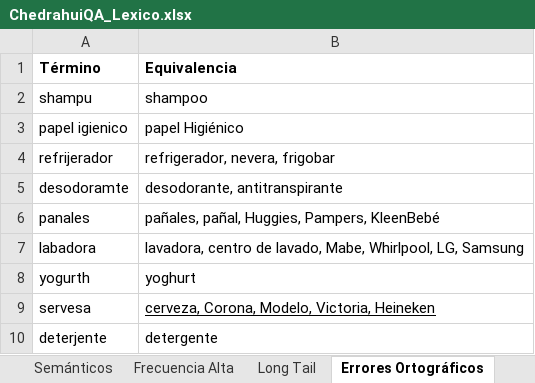
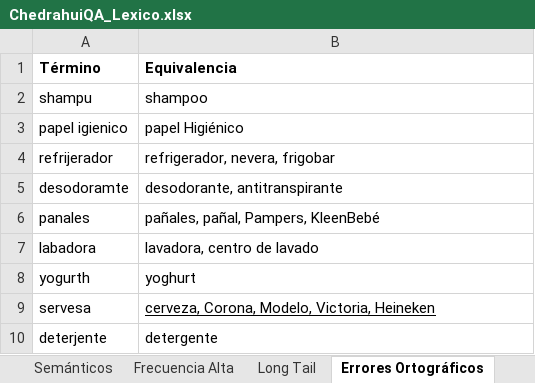
Before and after one commit to henickoer/playwright-piloto2, an Excel workbook: data/ChedrahuiQA_Lexico.xlsx, sheet Errores Ortográficos, drawn as a sheet; values as stored, in another font and other column widths than the file's, no borders; the diff names each change by its address in the sheet, - before the commit and + after, or states it on an @@ line.

```diff
--- a/data/ChedrahuiQA_Lexico.xlsx (sheet Errores Ortográficos)
+++ b/data/ChedrahuiQA_Lexico.xlsx (sheet Errores Ortográficos)
-B6 (Equivalencia): pañales, pañal, Huggies, Pampers, KleenBebé
+B6 (Equivalencia): pañales, pañal, Pampers, KleenBebé
-B7 (Equivalencia): lavadora, centro de lavado, Mabe, Whirlpool, LG, Samsung
+B7 (Equivalencia): lavadora, centro de lavado
```
Also changed, not shown: sheet Semánticos, 7 other files.
